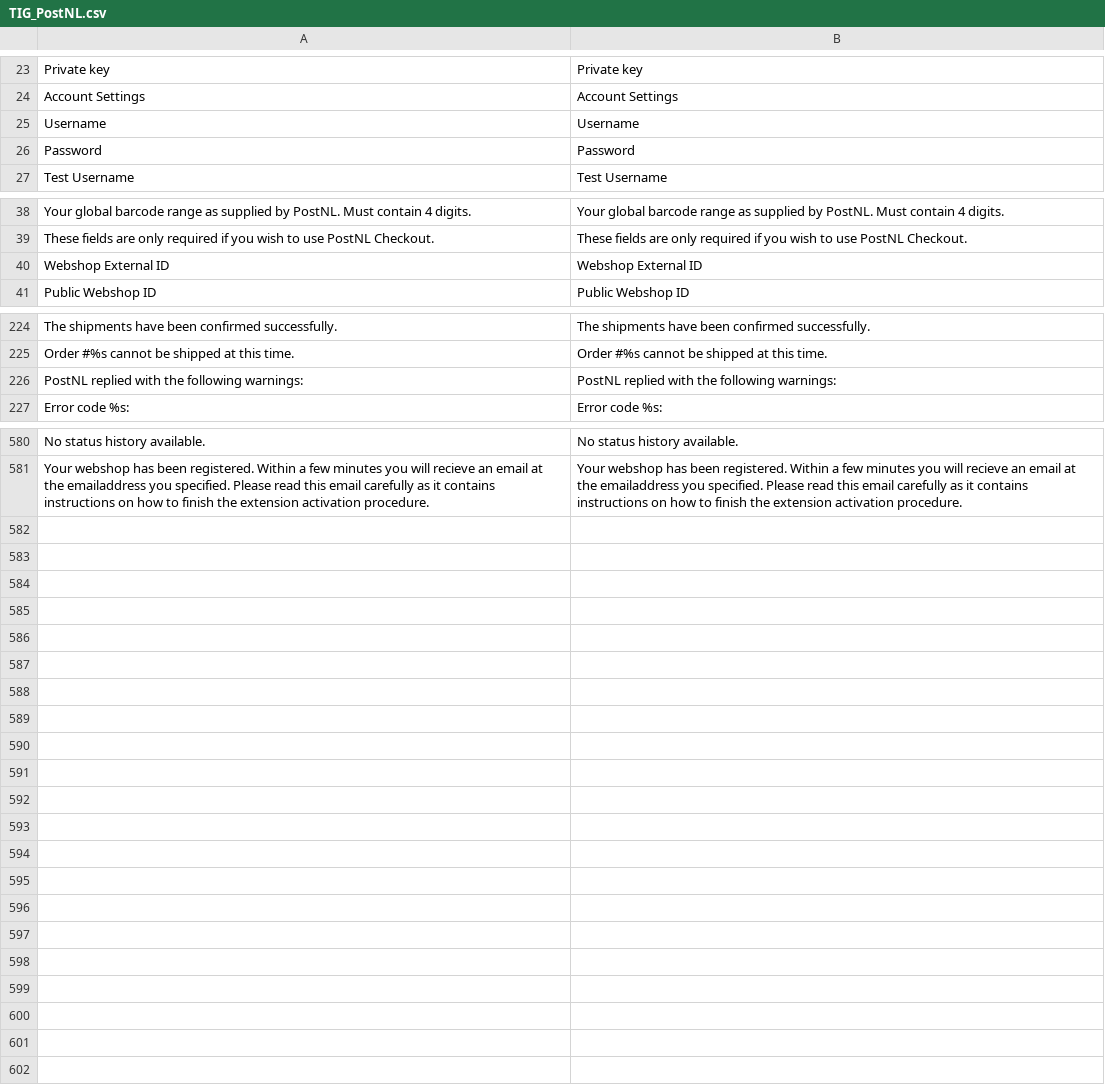
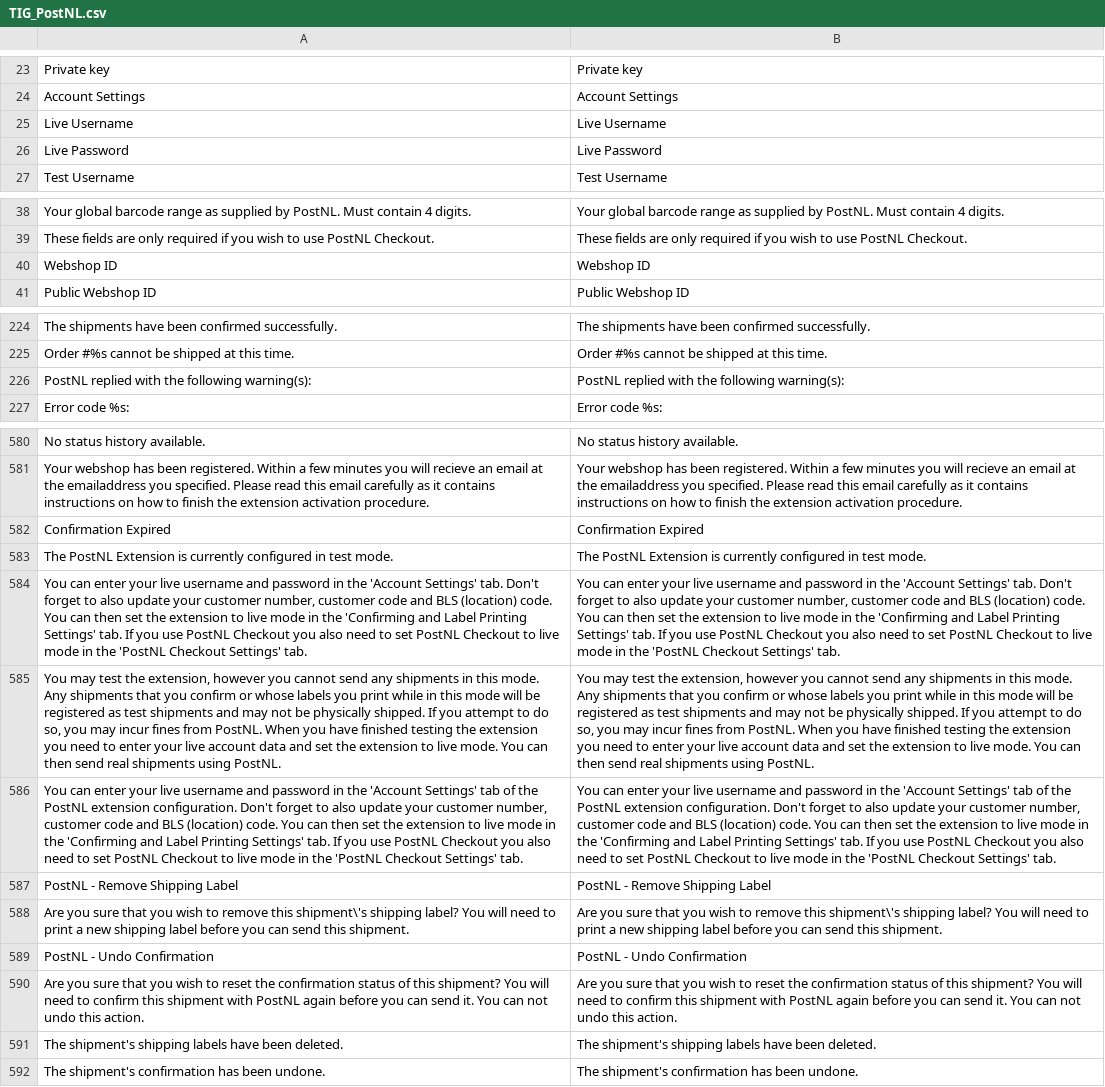
Before and after one commit to postnl/postnl-magento1-End-of-life, a CSV file: app/locale/en_US/TIG_PostNL.csv, drawn as a sheet; only a part is shown, gaps mark what is left out; removed rows and columns are numbered as before the commit, all else as after; the diff names each change by its address in the sheet, - before the commit and + after, or states it on an @@ line.

Commit message:
added reset buttons to shipment view

```diff
--- a/app/locale/en_US/TIG_PostNL.csv
+++ b/app/locale/en_US/TIG_PostNL.csv
-row 25: Username | Username
-row 26: Password | Password
+row 25: Live Username | Live Username
+row 26: Live Password | Live Password
-row 40: Webshop External ID | Webshop External ID
+row 40: Webshop ID | Webshop ID
-A226: PostNL replied with the following warnings:
+A226: PostNL replied with the following warning(s):
-B226: PostNL replied with the following warnings:
+B226: PostNL replied with the following warning(s):
+row 582: Confirmation Expired | Confirmation Expired
+row 583: The PostNL Extension is currently configured in test mode. | The PostNL Extension is currently configured in test mode.
+row 584: You can enter your live username and password in the 'Account Settings' tab. Don't forget to also update your customer number, customer code and BLS (location) code. You can then set the extension to live mode in the 'Confirming and Label Printing Settings' tab. If you use PostNL Checkout you also need to set PostNL Checkout to live mode in the 'PostNL Checkout Settings' tab. | You can enter your live username and password in the 'Account Settings' tab. Don't forget to also update your customer number, customer code and BLS (location) code. You can then set the extension to live mode in the 'Confirming and Label Printing Settings' tab. If you use PostNL Checkout you also need to set PostNL Checkout to live mode in the 'PostNL Checkout Settings' tab.
+row 585: You may test the extension, however you cannot send any shipments in this mode. Any shipments that you confirm or whose labels you print while in this mode will be registered as test shipments and may not be physically shipped. If you attempt to do so, you may incur fines from PostNL. When you have finished testing the extension you need to enter your live account data and set the extension to live mode. You can then send real shipments using PostNL. | You may test the extension, however you cannot send any shipments in this mode. Any shipments that you confirm or whose labels you print while in this mode will be registered as test shipments and may not be physically shipped. If you attempt to do so, you may incur fines from PostNL. When you have finished testing the extension you need to enter your live account data and set the extension to live mode. You can then send real shipments using PostNL.
+row 586: You can enter your live username and password in the 'Account Settings' tab of the PostNL extension configuration. Don't forget to also update your customer number, customer code and BLS (location) code. You can then set the extension to live mode in the 'Confirming and Label Printing Settings' tab. If you use PostNL Checkout you also need to set PostNL Checkout to live mode in the 'PostNL Checkout Settings' tab. | You can enter your live username and password in the 'Account Settings' tab of the PostNL extension configuration. Don't forget to also update your customer number, customer code and BLS (location) code. You can then set the extension to live mode in the 'Confirming and Label Printing Settings' tab. If you use PostNL Checkout you also need to set PostNL Checkout to live mode in the 'PostNL Checkout Settings' tab.
+row 587: PostNL - Remove Shipping Label | PostNL - Remove Shipping Label
+row 588: Are you sure that you wish to remove this shipment\'s shipping label? You will need to print a new shipping label before you can send this shipment. | Are you sure that you wish to remove this shipment\'s shipping label? You will need to print a new shipping label before you can send this shipment.
+row 589: PostNL - Undo Confirmation | PostNL - Undo Confirmation
+row 590: Are you sure that you wish to reset the confirmation status of this shipment? You will need to confirm this shipment with PostNL again before you can send it. You can not undo this action. | Are you sure that you wish to reset the confirmation status of this shipment? You will need to confirm this shipment with PostNL again before you can send it. You can not undo this action.
+row 591: The shipment's shipping labels have been deleted. | The shipment's shipping labels have been deleted.
+row 592: The shipment's confirmation has been undone. | The shipment's confirmation has been undone.
```
Also changed, not shown: app/locale/nl_NL/TIG_PostNL.csv, 6 other files.
